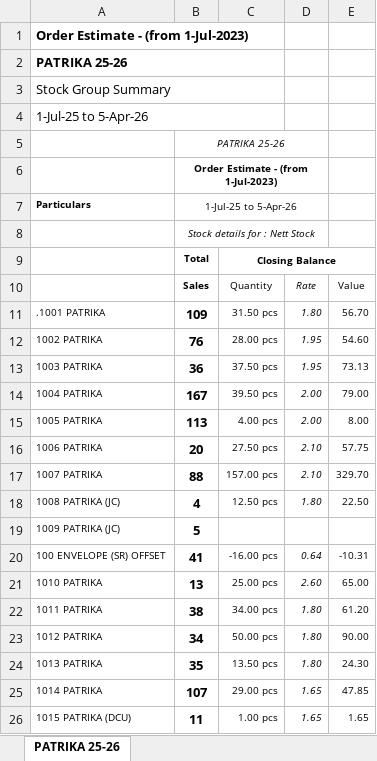
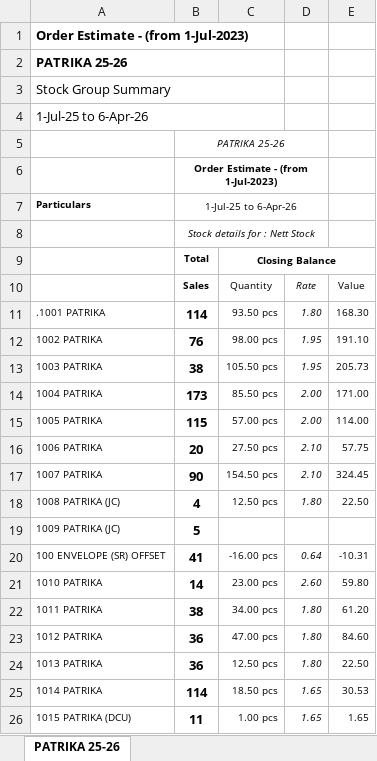
Before and after one commit to jyoti-creative-cards/jyoti-cards-stock-management-streamlit-app, an Excel workbook: data/website stock.xlsx, sheet PATRIKA 25-26, drawn as a sheet; only a part is shown; values as stored, in another font and other column widths than the file's, no borders; the diff covers the shown part only; the diff names each change by its address in the sheet, - before the commit and + after, or states it on an @@ line.

Commit message:
nikhil 06.04 @ 447

```diff
--- a/data/website stock.xlsx (sheet PATRIKA 25-26)
+++ b/data/website stock.xlsx (sheet PATRIKA 25-26)
-A4: 1-Jul-25 to 5-Apr-26
+A4: 1-Jul-25 to 6-Apr-26
-B7: 1-Jul-25 to 5-Apr-26
+B7: 1-Jul-25 to 6-Apr-26
-B11: 109
+B11: 114
-C11: 31.50 pcs
+C11: 93.50 pcs
-E11: 56.70
+E11: 168.30
-C12: 28.00 pcs
+C12: 98.00 pcs
-E12: 54.60
+E12: 191.10
-B13: 36
+B13: 38
-C13: 37.50 pcs
+C13: 105.50 pcs
-E13: 73.13
+E13: 205.73
-B14: 167
+B14: 173
-C14: 39.50 pcs
+C14: 85.50 pcs
-E14: 79.00
+E14: 171.00
-B15: 113
+B15: 115
-C15: 4.00 pcs
+C15: 57.00 pcs
-E15: 8.00
+E15: 114.00
-B17: 88
+B17: 90
-C17: 157.00 pcs
+C17: 154.50 pcs
-E17: 329.70
+E17: 324.45
-B21: 13
+B21: 14
-C21: 25.00 pcs
+C21: 23.00 pcs
-E21: 65.00
+E21: 59.80
-B23: 34
+B23: 36
-C23: 50.00 pcs
+C23: 47.00 pcs
-E23: 90.00
+E23: 84.60
-B24: 35
+B24: 36
-C24: 13.50 pcs
+C24: 12.50 pcs
-E24: 24.30
+E24: 22.50
-B25: 107
+B25: 114
-C25: 29.00 pcs
+C25: 18.50 pcs
-E25: 47.85
+E25: 30.53
```
Also changed, not shown: 6 added rows, 6 removed rows and 518 edited cells elsewhere in this sheet.
